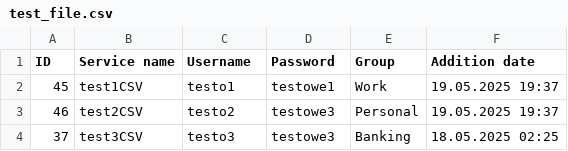
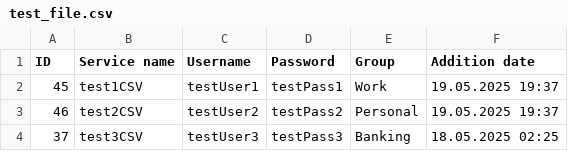
Before and after one commit to krystianbeduch/password-manager, a CSV file: services/test_file.csv, drawn as a sheet.

```diff
--- a/services/test_file.csv
+++ b/services/test_file.csv
@@ -1,4 +1,4 @@
 ID;Service name;Username;Password;Group;Addition date
-45;test1CSV;testo1;testowe1;Work;19.05.2025 19:37;
-46;test2CSV;testo2;testowe3;Personal;19.05.2025 19:37;
-37;test3CSV;testo3;testowe3;Banking;18.05.2025 02:25;
+45;test1CSV;testUser1;testPass1;Work;19.05.2025 19:37;
+46;test2CSV;testUser2;testPass2;Personal;19.05.2025 19:37;
+37;test3CSV;testUser3;testPass3;Banking;18.05.2025 02:25;
```
Also changed, not shown: 4 other files.
